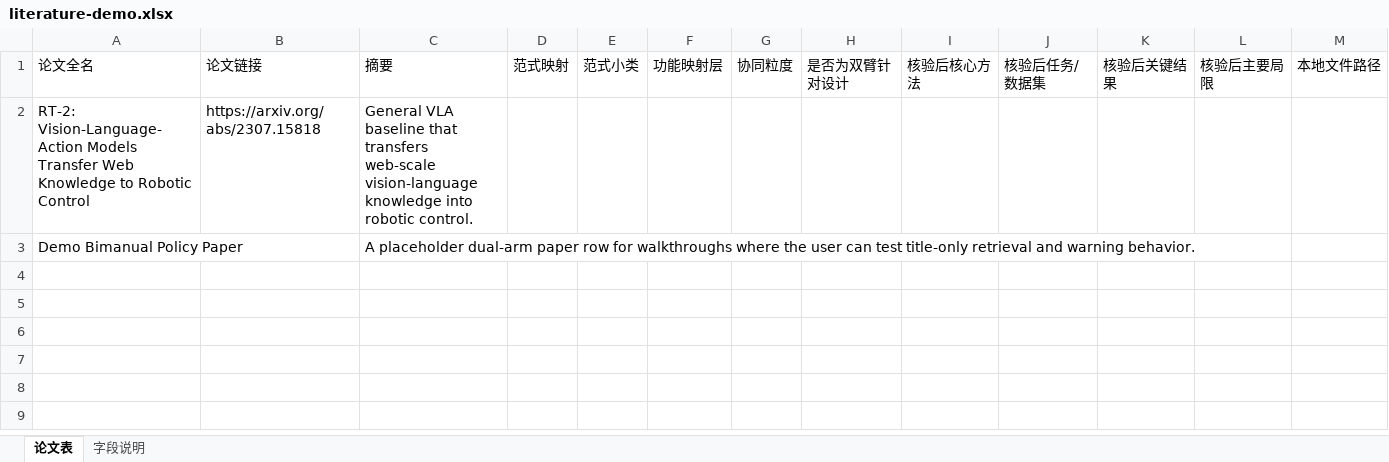
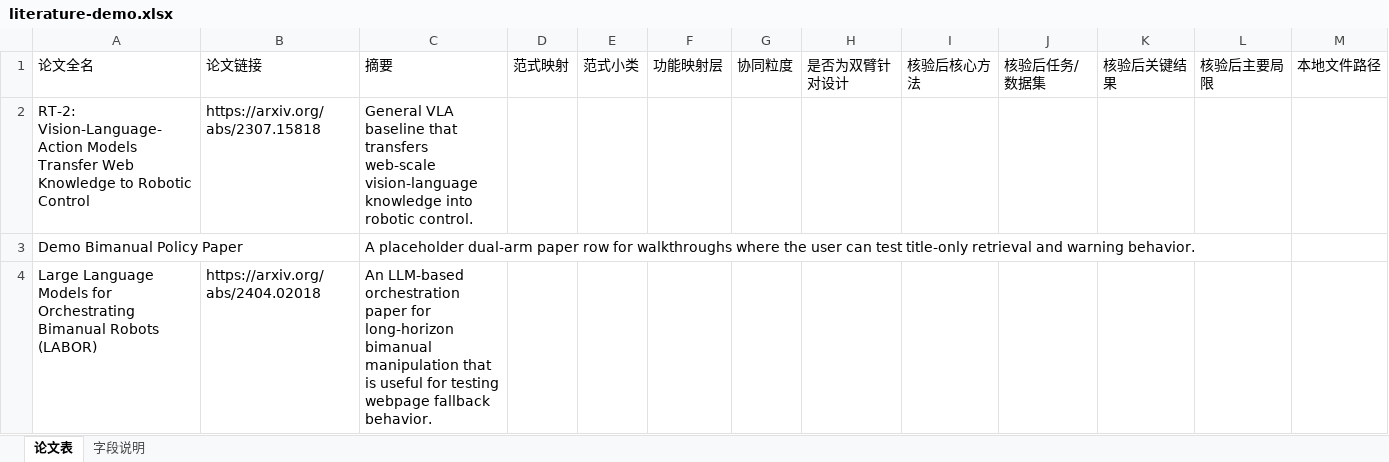
Before and after one commit to 2252031668/literature-table-organizer, an Excel workbook: assets/demo/literature-demo.xlsx, sheet 论文表, drawn as a sheet; only a part is shown; values as stored, in another font and other column widths than the file's, no borders; rows hold the shown columns only; the diff names each change by its address in the sheet, - before the commit and + after, or states it on an @@ line.

Commit message:
release: prepare literature-table-organizer v2

```diff
--- a/assets/demo/literature-demo.xlsx (sheet 论文表)
+++ b/assets/demo/literature-demo.xlsx (sheet 论文表)
+row 4: Large Language Models for Orchestrating Bimanual Robots (LABOR) | https://arxiv.org/abs/2404.02018 | An LLM-based orchestration paper for long-horizon bimanual manipulation that is useful for testing webpage fallback behavior.
```
Also changed, not shown: 14 other files.
